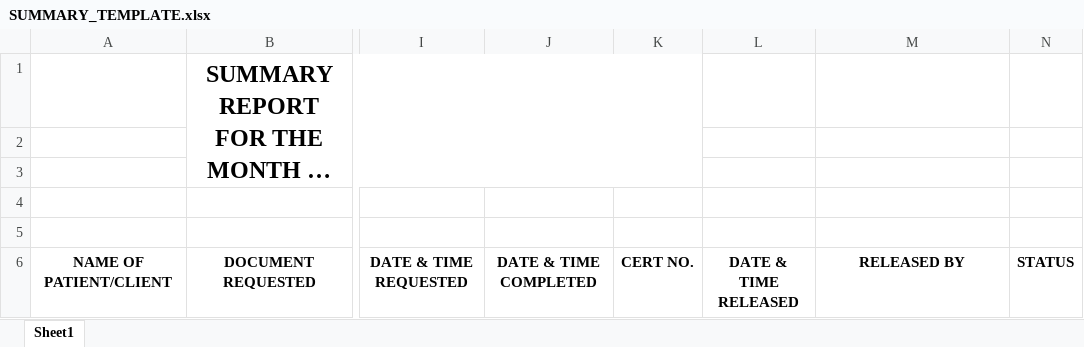
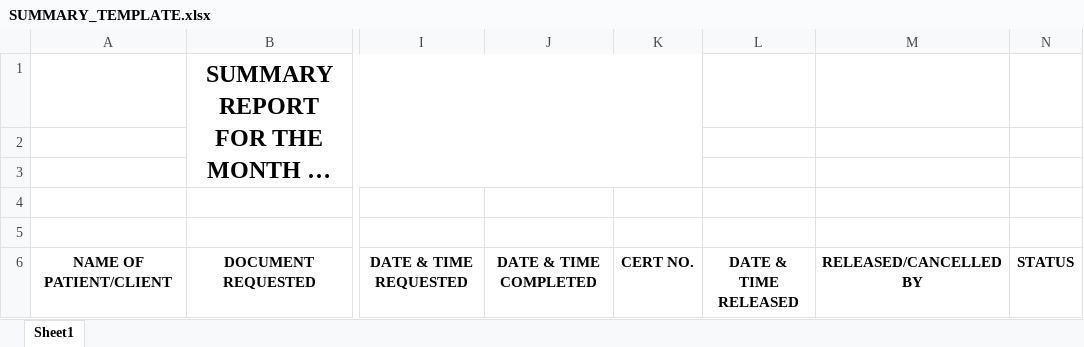
Before and after one commit to aspangcatan/qrcode-tracker, an Excel workbook: public/excel/SUMMARY_TEMPLATE.xlsx, sheet Sheet1, drawn as a sheet; only a part is shown, gaps mark what is left out; long unchanged cells end in …; values as stored, in another font and other column widths than the file's, no borders; the diff names each change by its address in the sheet, - before the commit and + after, or states it on an @@ line.

```diff
--- a/public/excel/SUMMARY_TEMPLATE.xlsx (sheet Sheet1)
+++ b/public/excel/SUMMARY_TEMPLATE.xlsx (sheet Sheet1)
-M6: RELEASED BY
+M6: RELEASED/CANCELLED BY
```
Also changed, not shown: 6 other files.
